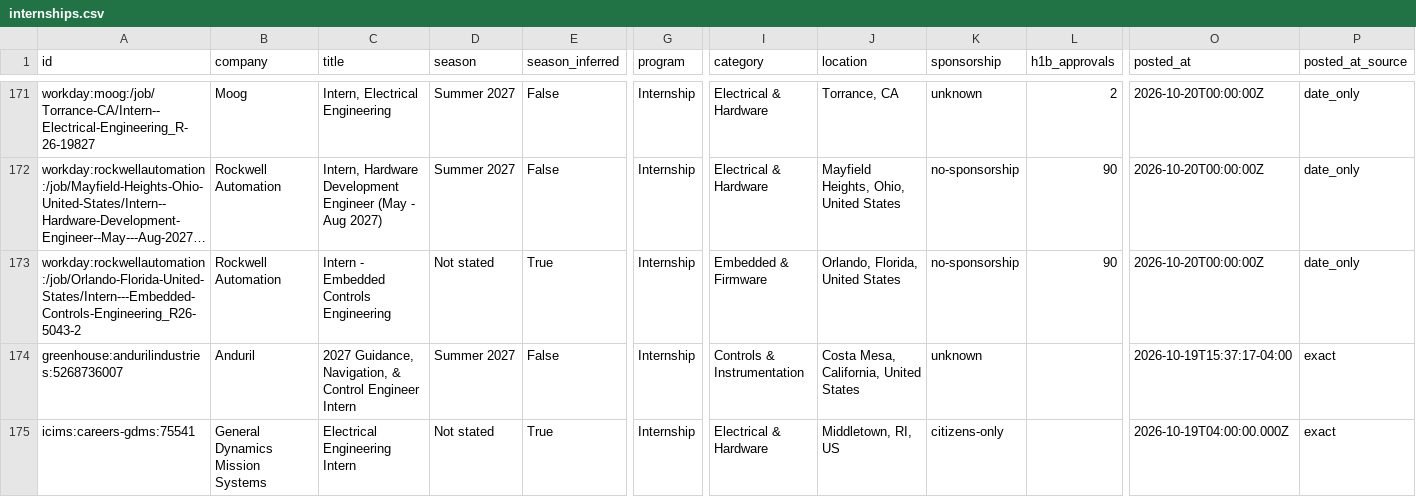
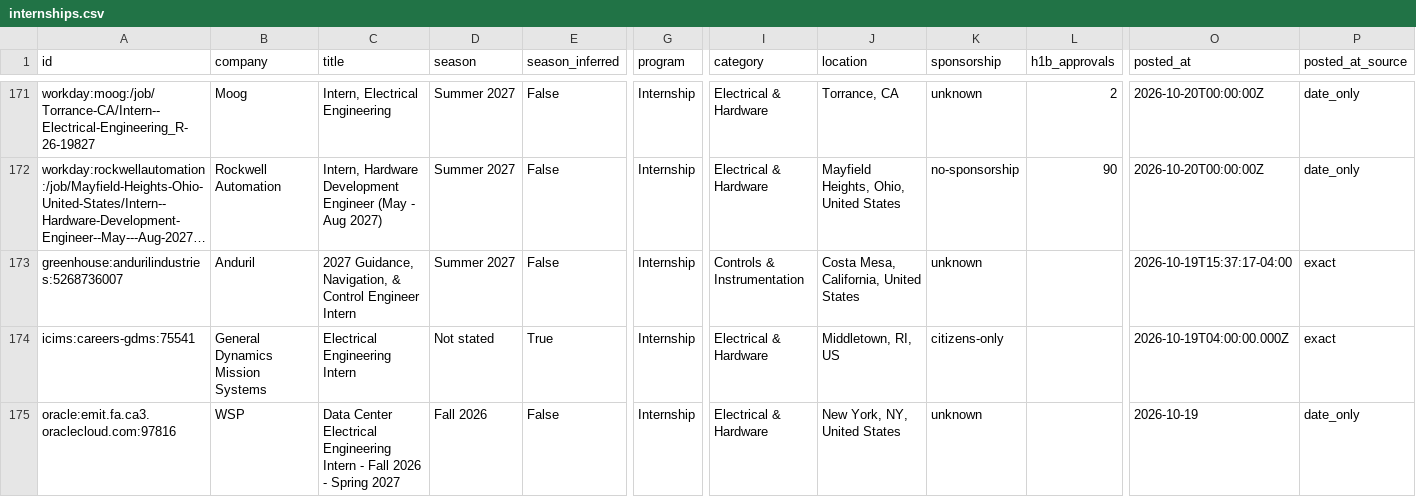
Before and after one commit to austinwright-eng/Automated-List-of-Electrical-Engineering-Internships, a CSV file: data/internships.csv, drawn as a sheet; only a part is shown, gaps mark what is left out; the shorter side is filled out with more unchanged rows; long unchanged cells end in …; rows hold the shown columns only; the diff names each change by its address in the sheet, - before the commit and + after, or states it on an @@ line.

```diff
--- a/data/internships.csv
+++ b/data/internships.csv
-row 173: workday:rockwellautomation:/job/Orlando-Florida-United-States/Intern---Embedded-Controls-Engineering_R26-5043-2 | Rockwell Automation | Intern - Embedded Controls Engineering | Not stated | True | Internship | Embedded & Firmware | Orlando, Florida, United States | no-sponsorship | 90 | 2026-10-20T00:00:00Z | date_only
```
Also changed, not shown: docs/internships.csv, 11 other files.
